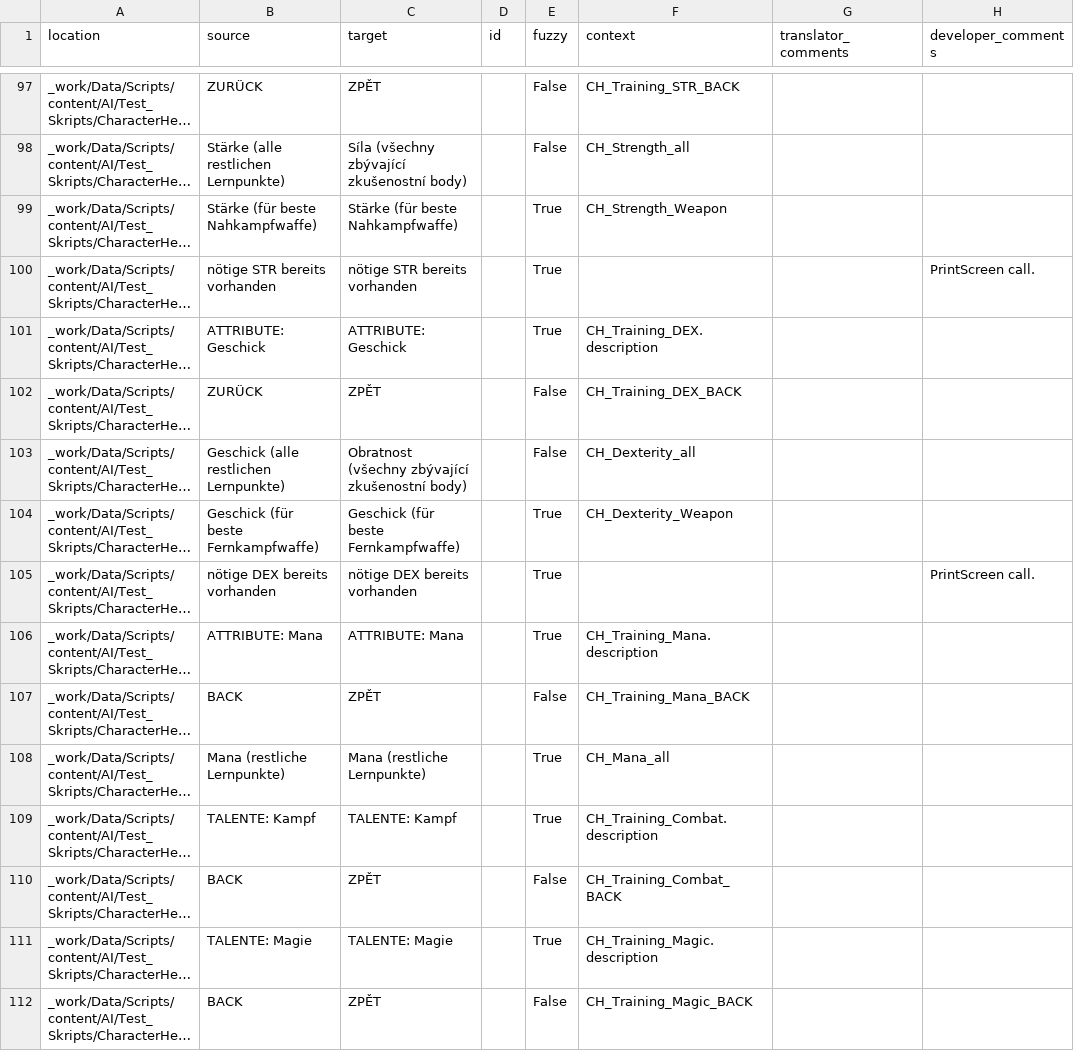
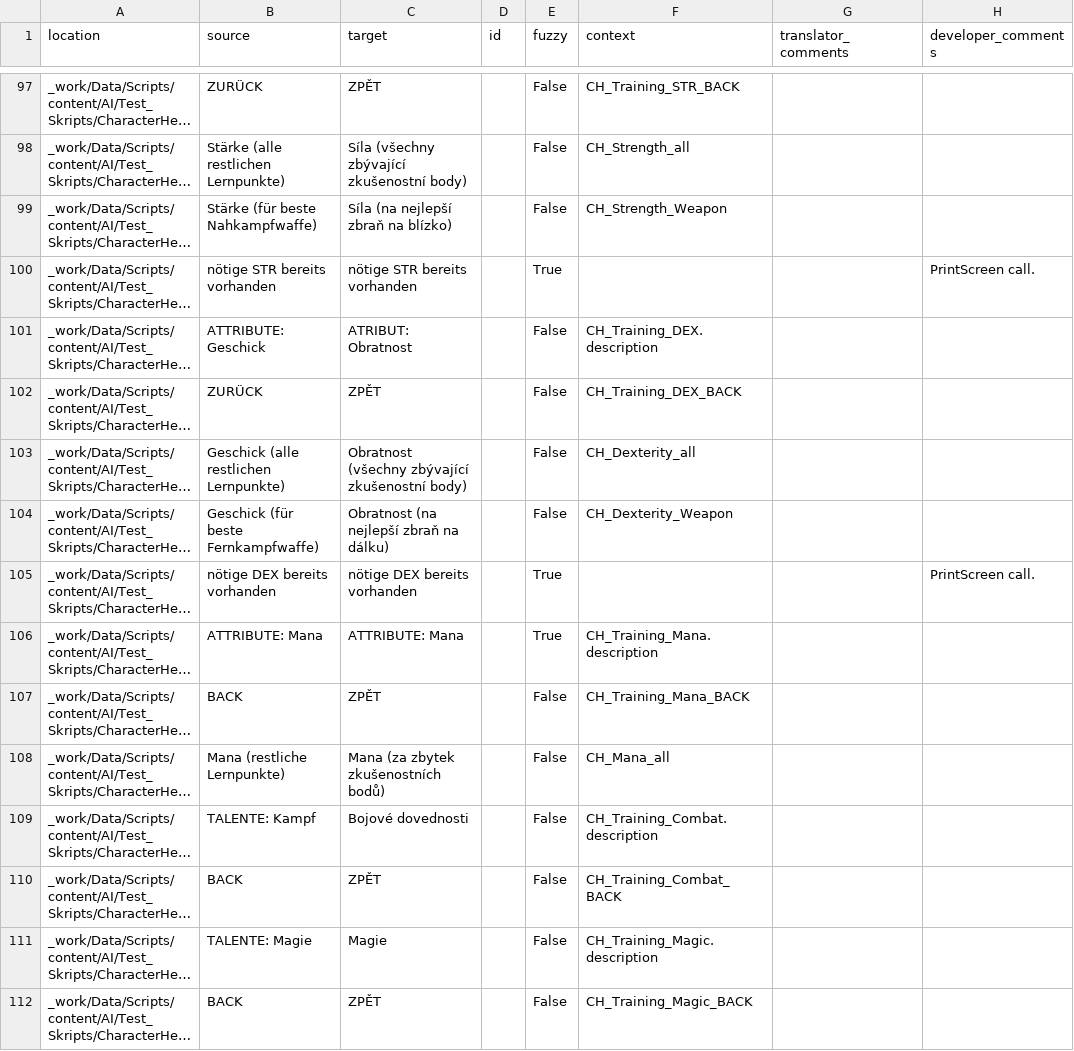
Before and after one commit to auronen/Gothic-1-CZ-Revision, a CSV file: .translations/cs/test.csv, drawn as a sheet; only a part is shown, gaps mark what is left out; long unchanged cells end in …; the diff covers the shown part only; the diff names each change by its address in the sheet, - before the commit and + after, or states it on an @@ line.

Commit message:
Translated using Weblate (Czech)
Currently translated at 50.8% (146 of 287 strings)

Translation: Gothic 1 - Revize českého překladu/test
Translate-URL: http://weblate.cokoliv.eu/projects/gothic-1-revize-ceskeho-prekladu/test/cs/

```diff
--- a/.translations/cs/test.csv
+++ b/.translations/cs/test.csv
-C99 (target): Stärke (für beste Nahkampfwaffe)
+C99 (target): Síla (na nejlepší zbraň na blízko)
-E99 (fuzzy): True
+E99 (fuzzy): False
-C101 (target): ATTRIBUTE: Geschick
+C101 (target): ATRIBUT: Obratnost
-E101 (fuzzy): True
+E101 (fuzzy): False
-C104 (target): Geschick (für beste Fernkampfwaffe)
+C104 (target): Obratnost (na nejlepší zbraň na dálku)
-E104 (fuzzy): True
+E104 (fuzzy): False
-C108 (target): Mana (restliche Lernpunkte)
+C108 (target): Mana (za zbytek zkušenostních bodů)
-E108:E109 (fuzzy): True
+E108:E109 (fuzzy): False
-C109 (target): TALENTE: Kampf
+C109 (target): Bojové dovednosti
-C111 (target): TALENTE: Magie
+C111 (target): Magie
-E111 (fuzzy): True
+E111 (fuzzy): False
```
Also changed, not shown: 101 edited cells elsewhere in this file.
